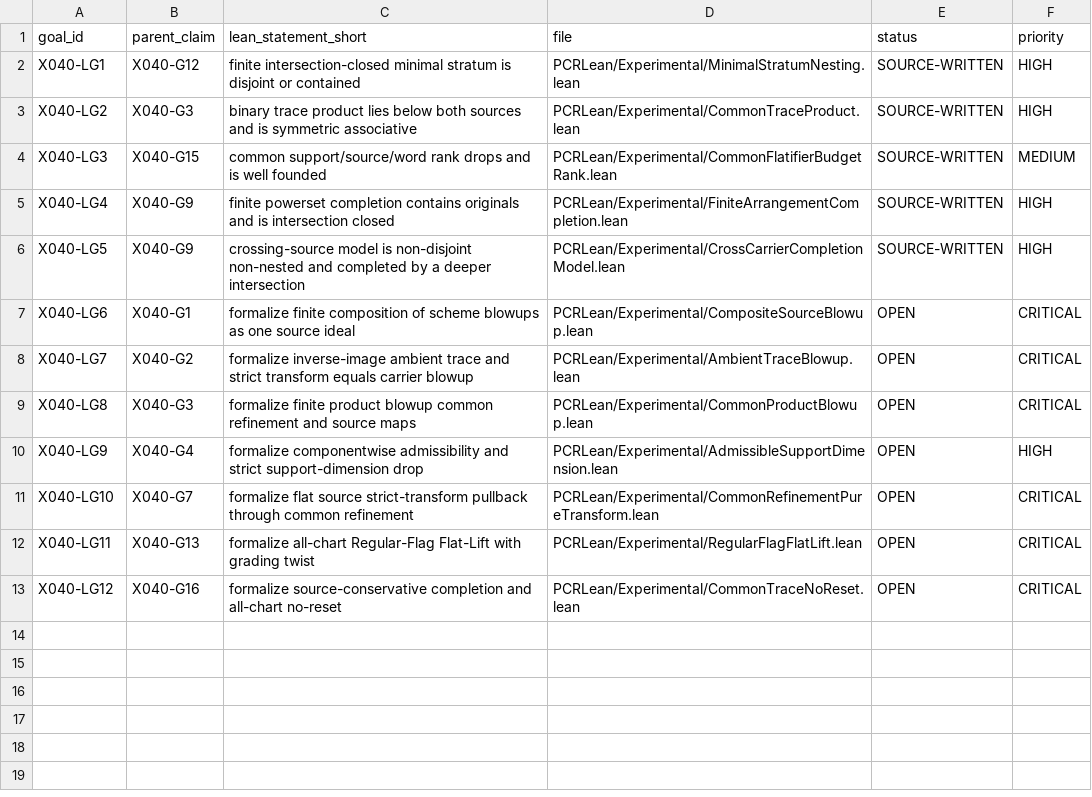
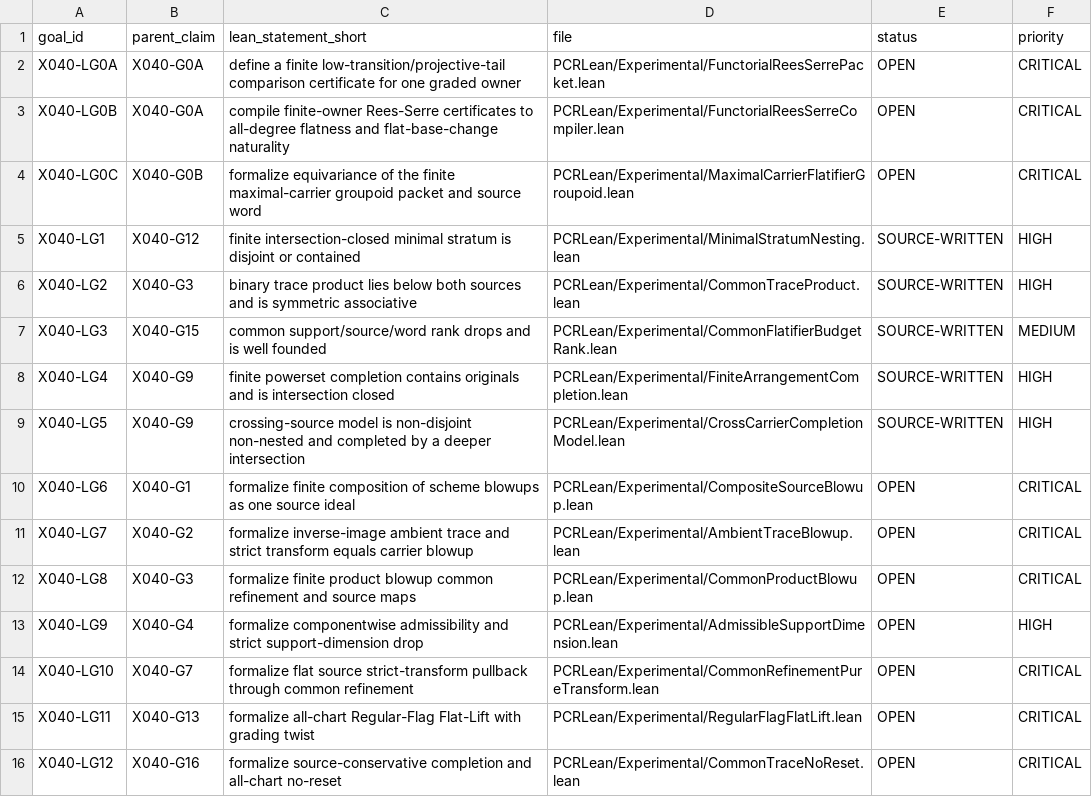
Before and after one commit to Chenxiao-Tian/ci-exercise, a CSV file: PCRLean/ResearchRecords/X040Artifacts/LEAN_GOAL_LEDGER.csv, drawn as a sheet; the diff names each change by its address in the sheet, - before the commit and + after, or states it on an @@ line.

Commit message:
PCR Fractal X040: add functorial Rees-Serre Lean goals

```diff
--- a/PCRLean/ResearchRecords/X040Artifacts/LEAN_GOAL_LEDGER.csv
+++ b/PCRLean/ResearchRecords/X040Artifacts/LEAN_GOAL_LEDGER.csv
+row 2: X040-LG0A | X040-G0A | define a finite low-transition/projective-tail comparison certificate for one graded owner | PCRLean/Experimental/FunctorialReesSerrePacket.lean | OPEN | CRITICAL
+row 3: X040-LG0B | X040-G0A | compile finite-owner Rees-Serre certificates to all-degree flatness and flat-base-change naturality | PCRLean/Experimental/FunctorialReesSerreCompiler.lean | OPEN | CRITICAL
+row 4: X040-LG0C | X040-G0B | formalize equivariance of the finite maximal-carrier groupoid packet and source word | PCRLean/Experimental/MaximalCarrierFlatifierGroupoid.lean | OPEN | CRITICAL
```
